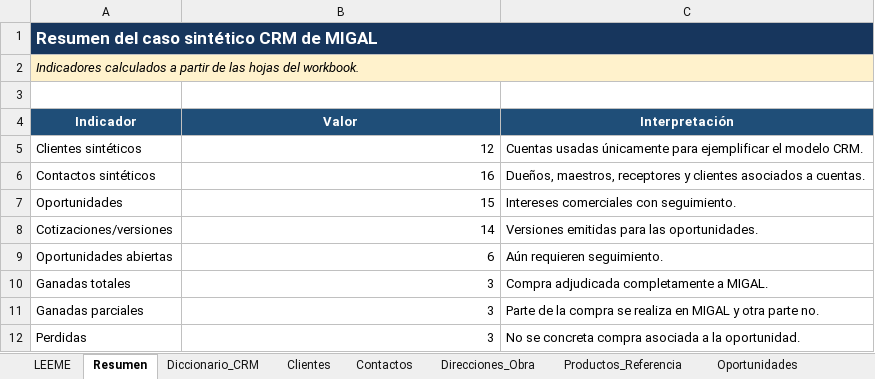
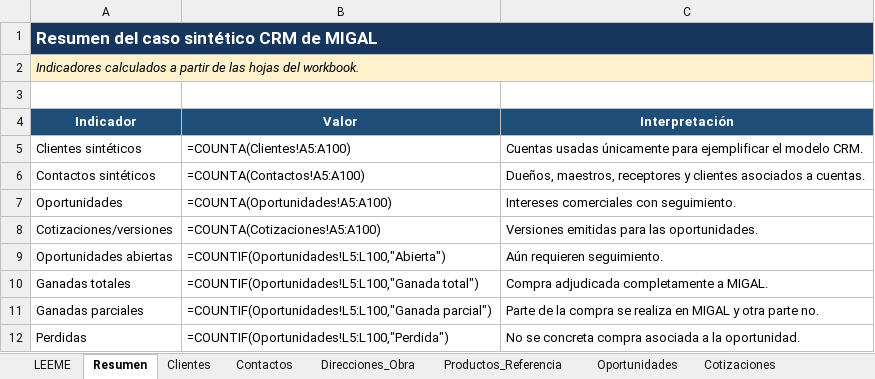
Before and after one commit to dieg0-29/migal-erp, an Excel workbook: datos/pruebas/catalogos-crm-sinteticos.xlsx, sheet Resumen, drawn as a sheet; values as stored, in another font and other column widths than the file's, no borders; formulas without a stored value are shown as written; the diff names each change by its address in the sheet, - before the commit and + after, or states it on an @@ line.

```diff
--- a/datos/pruebas/catalogos-crm-sinteticos.xlsx (sheet Resumen)
+++ b/datos/pruebas/catalogos-crm-sinteticos.xlsx (sheet Resumen)
-sheet tab: Diccionario_CRM
-B1:C1 fill: #17365D
+B1:C1 fill: none
-B2:C2 fill: #FFF2CC
+B2:C2 fill: none
-B5 (Valor): 12
+B5 (Valor): =COUNTA(Clientes!A5:A100)
-B6 (Valor): 16
+B6 (Valor): =COUNTA(Contactos!A5:A100)
-B7 (Valor): 15
+B7 (Valor): =COUNTA(Oportunidades!A5:A100)
-B8 (Valor): 14
+B8 (Valor): =COUNTA(Cotizaciones!A5:A100)
-B9 (Valor): 6
+B9 (Valor): =COUNTIF(Oportunidades!L5:L100,"Abierta")
-B10 (Valor): 3
+B10 (Valor): =COUNTIF(Oportunidades!L5:L100,"Ganada total")
-B11 (Valor): 3
+B11 (Valor): =COUNTIF(Oportunidades!L5:L100,"Ganada parcial")
-B12 (Valor): 3
+B12 (Valor): =COUNTIF(Oportunidades!L5:L100,"Perdida")
```
Also changed, not shown: sheet Cotizaciones_Detalle, sheet Productos_Referencia, sheet Trazabilidad_Fuentes, sheet Clientes, sheet Decisiones_Comerciales, sheet Direcciones_Obra, 5 more sheets, 14 other files.
